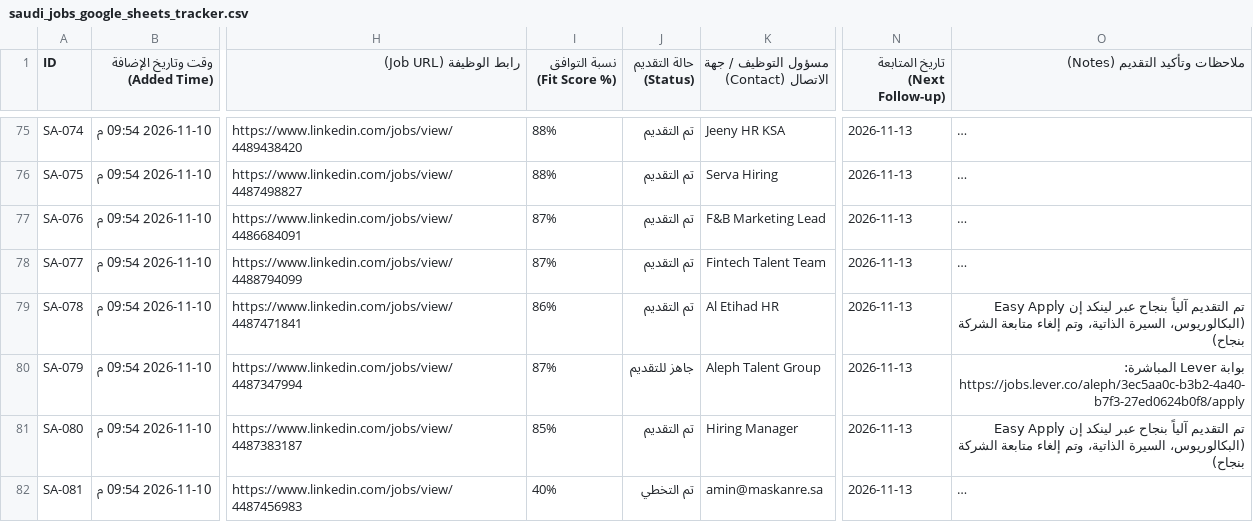
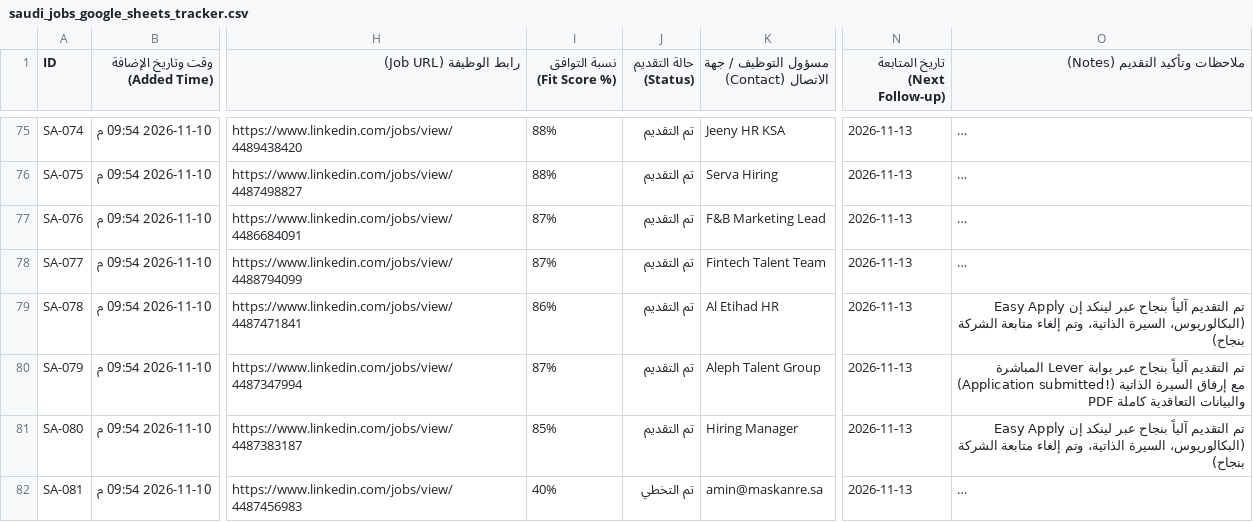
Before and after one commit to hsn96srhan/ai-job-search, a CSV file: saudi_jobs_google_sheets_tracker.csv, drawn as a sheet; only a part is shown, gaps mark what is left out; long unchanged cells end in …; the diff covers the shown part only; the diff names each change by its address in the sheet, - before the commit and + after, or states it on an @@ line.

Commit message:
Auto-apply: Qiddiya (2 roles), Confidential Careers, Gathern, Almarai verified (Total 91 jobs, 72 submitted)

```diff
--- a/saudi_jobs_google_sheets_tracker.csv
+++ b/saudi_jobs_google_sheets_tracker.csv
-J80 (حالة التقديم (Status)): جاهز للتقديم
+J80 (حالة التقديم (Status)): تم التقديم
-O80 (ملاحظات وتأكيد التقديم (Notes)): بوابة Lever المباشرة: https://jobs.lever.co/aleph/3ec5aa0c-b3b2-4a40-b7f3-27ed0624b0f8/apply
+O80 (ملاحظات وتأكيد التقديم (Notes)): تم التقديم آلياً بنجاح عبر بوابة Lever المباشرة (Application submitted!) مع إرفاق السيرة الذاتية PDF والبيانات التعاقدية كاملة
```
Also changed, not shown: 3 added rows and 16 edited cells elsewhere in this file, 14 other files.
